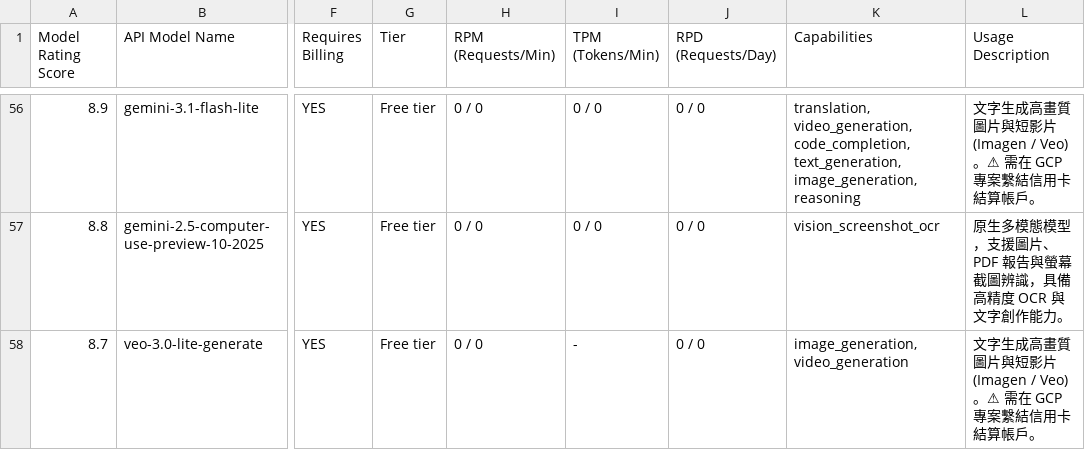
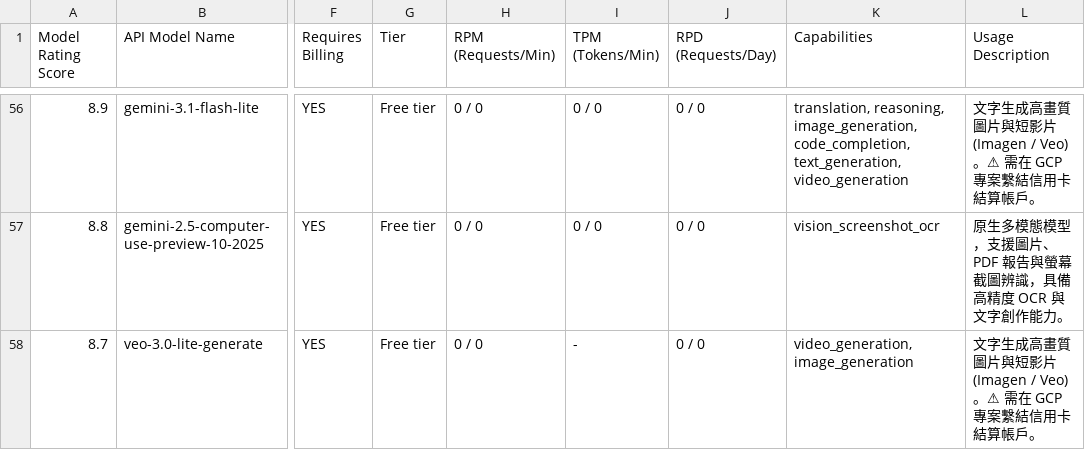
Before and after one commit to 9908gg-art/gemini-quota-fetcher, a CSV file: gemini_rate_limits.csv, drawn as a sheet; only a part is shown, gaps mark what is left out; the diff covers the shown part only; the diff names each change by its address in the sheet, - before the commit and + after, or states it on an @@ line.

```diff
--- a/gemini_rate_limits.csv
+++ b/gemini_rate_limits.csv
-K56 (Capabilities): translation, video_generation, code_completion, text_generation, image_generation, reasoning
+K56 (Capabilities): translation, reasoning, image_generation, code_completion, text_generation, video_generation
-K58 (Capabilities): image_generation, video_generation
+K58 (Capabilities): video_generation, image_generation
```
Also changed, not shown: 48 edited cells elsewhere in this file, 2 other files.
